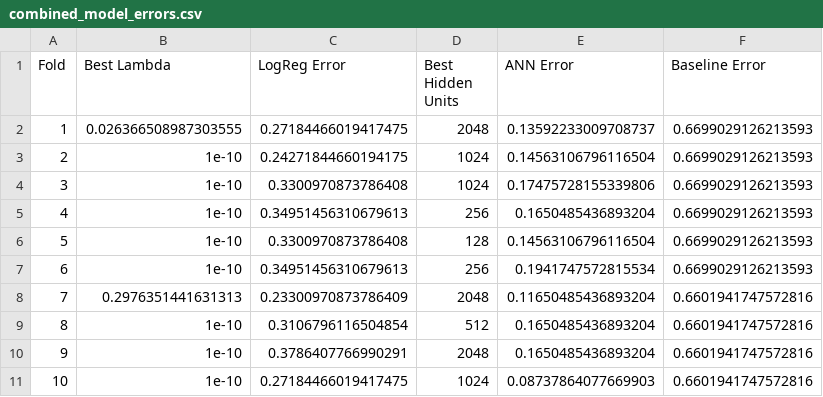
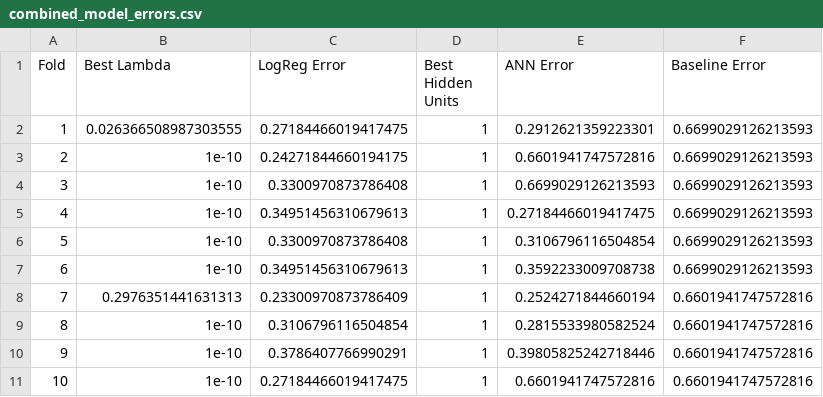
Before and after one commit to AdrianMaciejewski/MLProject2, a CSV file: combined_model_errors.csv, drawn as a sheet.

```diff
--- a/combined_model_errors.csv
+++ b/combined_model_errors.csv
@@ -1,11 +1,11 @@
 Fold,Best Lambda,LogReg Error,Best Hidden Units,ANN Error,Baseline Error
-1,0.026366508987303555,0.27184466019417475,2048,0.13592233009708737,0.6699029126213593
-2,1e-10,0.24271844660194175,1024,0.14563106796116504,0.6699029126213593
-3,1e-10,0.3300970873786408,1024,0.17475728155339806,0.6699029126213593
-4,1e-10,0.34951456310679613,256,0.1650485436893204,0.6699029126213593
-5,1e-10,0.3300970873786408,128,0.14563106796116504,0.6699029126213593
-6,1e-10,0.34951456310679613,256,0.1941747572815534,0.6699029126213593
-7,0.2976351441631313,0.23300970873786409,2048,0.11650485436893204,0.6601941747572816
-8,1e-10,0.3106796116504854,512,0.1650485436893204,0.6601941747572816
-9,1e-10,0.3786407766990291,2048,0.1650485436893204,0.6601941747572816
-10,1e-10,0.27184466019417475,1024,0.08737864077669903,0.6601941747572816
+1,0.026366508987303555,0.27184466019417475,1,0.2912621359223301,0.6699029126213593
+2,1e-10,0.24271844660194175,1,0.6601941747572816,0.6699029126213593
+3,1e-10,0.3300970873786408,1,0.6699029126213593,0.6699029126213593
+4,1e-10,0.34951456310679613,1,0.27184466019417475,0.6699029126213593
+5,1e-10,0.3300970873786408,1,0.3106796116504854,0.6699029126213593
+6,1e-10,0.34951456310679613,1,0.3592233009708738,0.6699029126213593
+7,0.2976351441631313,0.23300970873786409,1,0.2524271844660194,0.6601941747572816
+8,1e-10,0.3106796116504854,1,0.2815533980582524,0.6601941747572816
+9,1e-10,0.3786407766990291,1,0.39805825242718446,0.6601941747572816
+10,1e-10,0.27184466019417475,1,0.6601941747572816,0.6601941747572816
```
Also changed, not shown: 1 other file.
